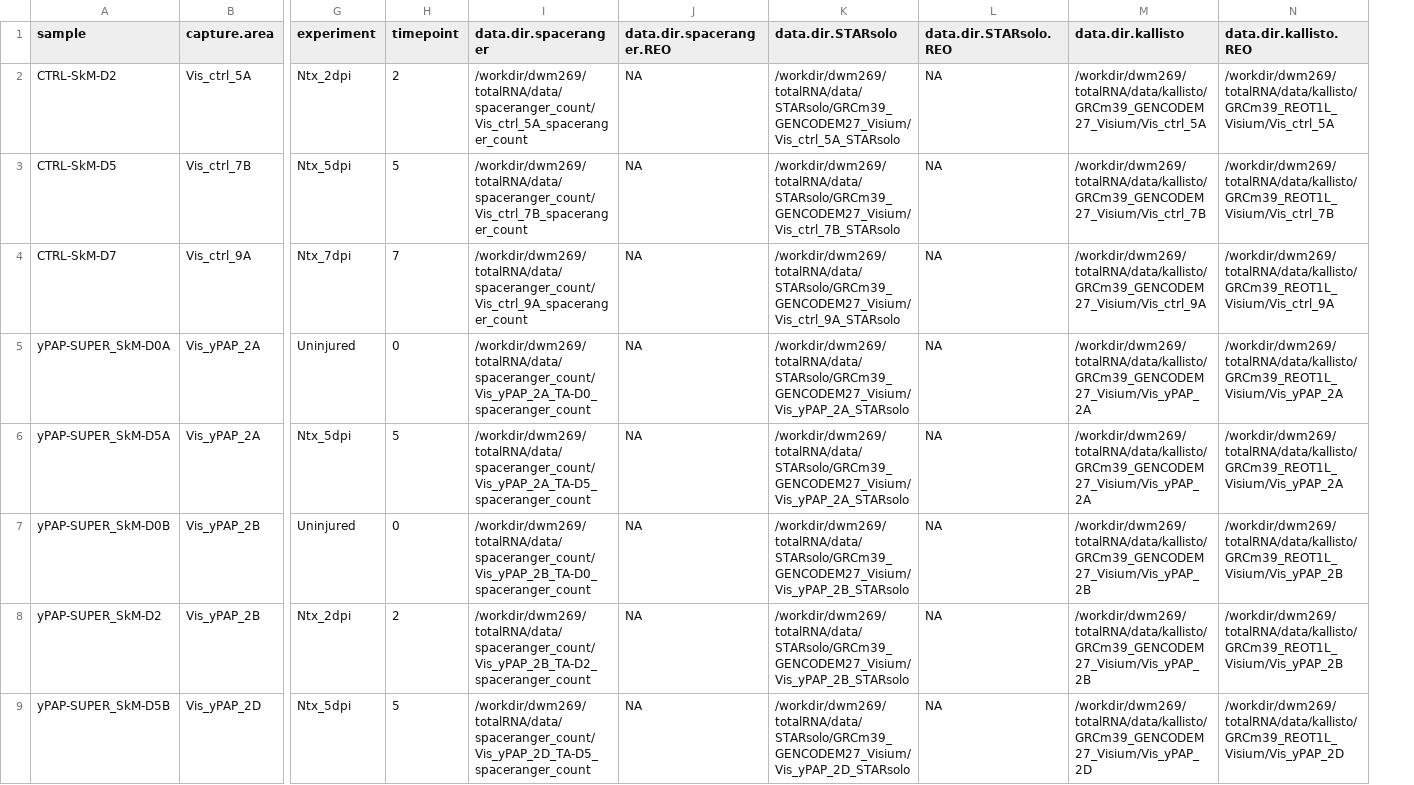
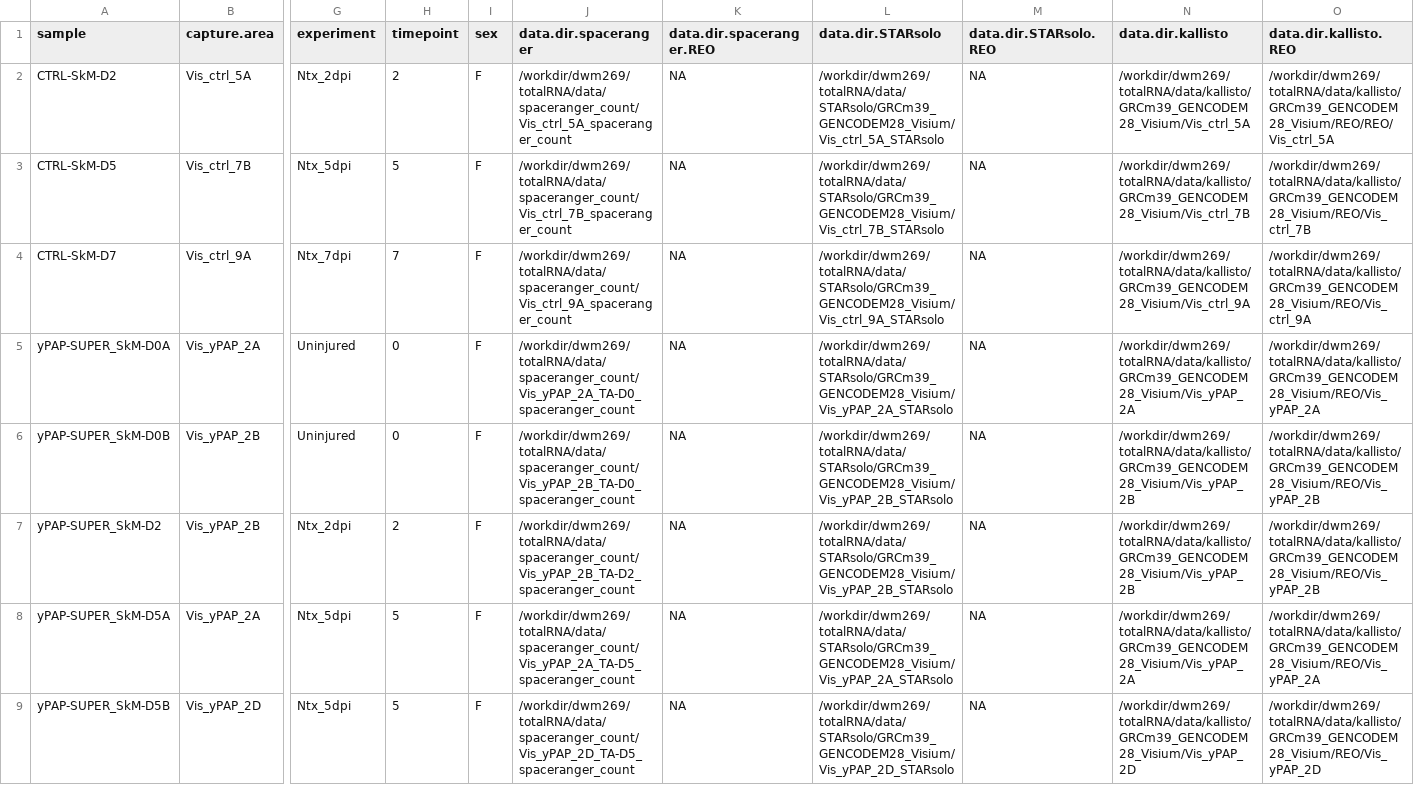
Before and after one commit to mckellardw/STRS, a CSV file: resources/meta_sheet.csv, drawn as a sheet; only a part is shown, gaps mark what is left out; removed rows and columns are numbered as before the commit, all else as after; rows hold the shown columns only; the diff covers the shown part only; the diff names each change by its address in the sheet, - before the commit and + after, or states it on an @@ line.

```diff
--- a/resources/meta_sheet.csv
+++ b/resources/meta_sheet.csv
+column I (sex), rows 2-7: all F; row 9: F
-L2 (data.dir.STARsolo): /workdir/dwm269/totalRNA/data/STARsolo/GRCm39_GENCODEM27_Visium/Vis_ctrl_5A_STARsolo
+L2 (data.dir.STARsolo): /workdir/dwm269/totalRNA/data/STARsolo/GRCm39_GENCODEM28_Visium/Vis_ctrl_5A_STARsolo
-N2 (data.dir.kallisto): /workdir/dwm269/totalRNA/data/kallisto/GRCm39_GENCODEM27_Visium/Vis_ctrl_5A
+N2 (data.dir.kallisto): /workdir/dwm269/totalRNA/data/kallisto/GRCm39_GENCODEM28_Visium/Vis_ctrl_5A
-O2 (data.dir.kallisto.REO): /workdir/dwm269/totalRNA/data/kallisto/GRCm39_REOT1L_Visium/Vis_ctrl_5A
+O2 (data.dir.kallisto.REO): /workdir/dwm269/totalRNA/data/kallisto/GRCm39_GENCODEM28_Visium/REO/REO/Vis_ctrl_5A
-L3 (data.dir.STARsolo): /workdir/dwm269/totalRNA/data/STARsolo/GRCm39_GENCODEM27_Visium/Vis_ctrl_7B_STARsolo
+L3 (data.dir.STARsolo): /workdir/dwm269/totalRNA/data/STARsolo/GRCm39_GENCODEM28_Visium/Vis_ctrl_7B_STARsolo
-N3 (data.dir.kallisto): /workdir/dwm269/totalRNA/data/kallisto/GRCm39_GENCODEM27_Visium/Vis_ctrl_7B
+N3 (data.dir.kallisto): /workdir/dwm269/totalRNA/data/kallisto/GRCm39_GENCODEM28_Visium/Vis_ctrl_7B
-O3 (data.dir.kallisto.REO): /workdir/dwm269/totalRNA/data/kallisto/GRCm39_REOT1L_Visium/Vis_ctrl_7B
+O3 (data.dir.kallisto.REO): /workdir/dwm269/totalRNA/data/kallisto/GRCm39_GENCODEM28_Visium/REO/Vis_ctrl_7B
-L4 (data.dir.STARsolo): /workdir/dwm269/totalRNA/data/STARsolo/GRCm39_GENCODEM27_Visium/Vis_ctrl_9A_STARsolo
+L4 (data.dir.STARsolo): /workdir/dwm269/totalRNA/data/STARsolo/GRCm39_GENCODEM28_Visium/Vis_ctrl_9A_STARsolo
-N4 (data.dir.kallisto): /workdir/dwm269/totalRNA/data/kallisto/GRCm39_GENCODEM27_Visium/Vis_ctrl_9A
+N4 (data.dir.kallisto): /workdir/dwm269/totalRNA/data/kallisto/GRCm39_GENCODEM28_Visium/Vis_ctrl_9A
-O4 (data.dir.kallisto.REO): /workdir/dwm269/totalRNA/data/kallisto/GRCm39_REOT1L_Visium/Vis_ctrl_9A
+O4 (data.dir.kallisto.REO): /workdir/dwm269/totalRNA/data/kallisto/GRCm39_GENCODEM28_Visium/REO/Vis_ctrl_9A
-L5 (data.dir.STARsolo): /workdir/dwm269/totalRNA/data/STARsolo/GRCm39_GENCODEM27_Visium/Vis_yPAP_2A_STARsolo
+L5 (data.dir.STARsolo): /workdir/dwm269/totalRNA/data/STARsolo/GRCm39_GENCODEM28_Visium/Vis_yPAP_2A_STARsolo
-N5 (data.dir.kallisto): /workdir/dwm269/totalRNA/data/kallisto/GRCm39_GENCODEM27_Visium/Vis_yPAP_2A
+N5 (data.dir.kallisto): /workdir/dwm269/totalRNA/data/kallisto/GRCm39_GENCODEM28_Visium/Vis_yPAP_2A
-O5 (data.dir.kallisto.REO): /workdir/dwm269/totalRNA/data/kallisto/GRCm39_REOT1L_Visium/Vis_yPAP_2A
+O5 (data.dir.kallisto.REO): /workdir/dwm269/totalRNA/data/kallisto/GRCm39_GENCODEM28_Visium/REO/Vis_yPAP_2A
-row 6: yPAP-SUPER_SkM-D5A | Vis_yPAP_2A | Ntx_5dpi | 5 | /workdir/dwm269/totalRNA/data/spaceranger_count/Vis_yPAP_2A_TA-D5_spaceranger_count | NA | /workdir/dwm269/totalRNA/data/STARsolo/GRCm39_GENCODEM27_Visium/Vis_yPAP_2A_STARsolo | NA | /workdir/dwm269/totalRNA/data/kallisto/GRCm39_GENCODEM27_Visium/Vis_yPAP_2A | /workdir/dwm269/totalRNA/data/kallisto/GRCm39_REOT1L_Visium/Vis_yPAP_2A
-L6:L7 (data.dir.STARsolo): /workdir/dwm269/totalRNA/data/STARsolo/GRCm39_GENCODEM27_Visium/Vis_yPAP_2B_STARsolo
+L6:L7 (data.dir.STARsolo): /workdir/dwm269/totalRNA/data/STARsolo/GRCm39_GENCODEM28_Visium/Vis_yPAP_2B_STARsolo
-N6:N7 (data.dir.kallisto): /workdir/dwm269/totalRNA/data/kallisto/GRCm39_GENCODEM27_Visium/Vis_yPAP_2B
+N6:N7 (data.dir.kallisto): /workdir/dwm269/totalRNA/data/kallisto/GRCm39_GENCODEM28_Visium/Vis_yPAP_2B
-O6:O7 (data.dir.kallisto.REO): /workdir/dwm269/totalRNA/data/kallisto/GRCm39_REOT1L_Visium/Vis_yPAP_2B
+O6:O7 (data.dir.kallisto.REO): /workdir/dwm269/totalRNA/data/kallisto/GRCm39_GENCODEM28_Visium/REO/Vis_yPAP_2B
+row 8: yPAP-SUPER_SkM-D5A | Vis_yPAP_2A | Ntx_5dpi | 5 | F | /workdir/dwm269/totalRNA/data/spaceranger_count/Vis_yPAP_2A_TA-D5_spaceranger_count | NA | /workdir/dwm269/totalRNA/data/STARsolo/GRCm39_GENCODEM28_Visium/Vis_yPAP_2A_STARsolo | NA | /workdir/dwm269/totalRNA/data/kallisto/GRCm39_GENCODEM28_Visium/Vis_yPAP_2A | /workdir/dwm269/totalRNA/data/kallisto/GRCm39_GENCODEM28_Visium/REO/Vis_yPAP_2A
-L9 (data.dir.STARsolo): /workdir/dwm269/totalRNA/data/STARsolo/GRCm39_GENCODEM27_Visium/Vis_yPAP_2D_STARsolo
+L9 (data.dir.STARsolo): /workdir/dwm269/totalRNA/data/STARsolo/GRCm39_GENCODEM28_Visium/Vis_yPAP_2D_STARsolo
-N9 (data.dir.kallisto): /workdir/dwm269/totalRNA/data/kallisto/GRCm39_GENCODEM27_Visium/Vis_yPAP_2D
+N9 (data.dir.kallisto): /workdir/dwm269/totalRNA/data/kallisto/GRCm39_GENCODEM28_Visium/Vis_yPAP_2D
-O9 (data.dir.kallisto.REO): /workdir/dwm269/totalRNA/data/kallisto/GRCm39_REOT1L_Visium/Vis_yPAP_2D
+O9 (data.dir.kallisto.REO): /workdir/dwm269/totalRNA/data/kallisto/GRCm39_GENCODEM28_Visium/REO/Vis_yPAP_2D
```
Also changed, not shown: 2 added rows, 2 removed rows and 25 edited cells elsewhere in this file, 5 other files.
